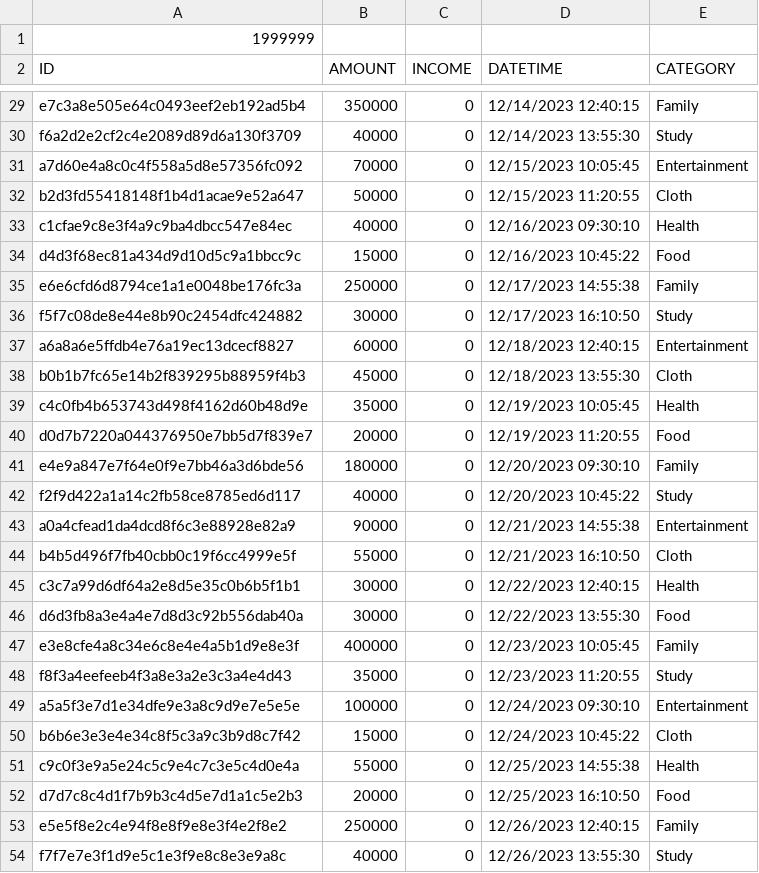
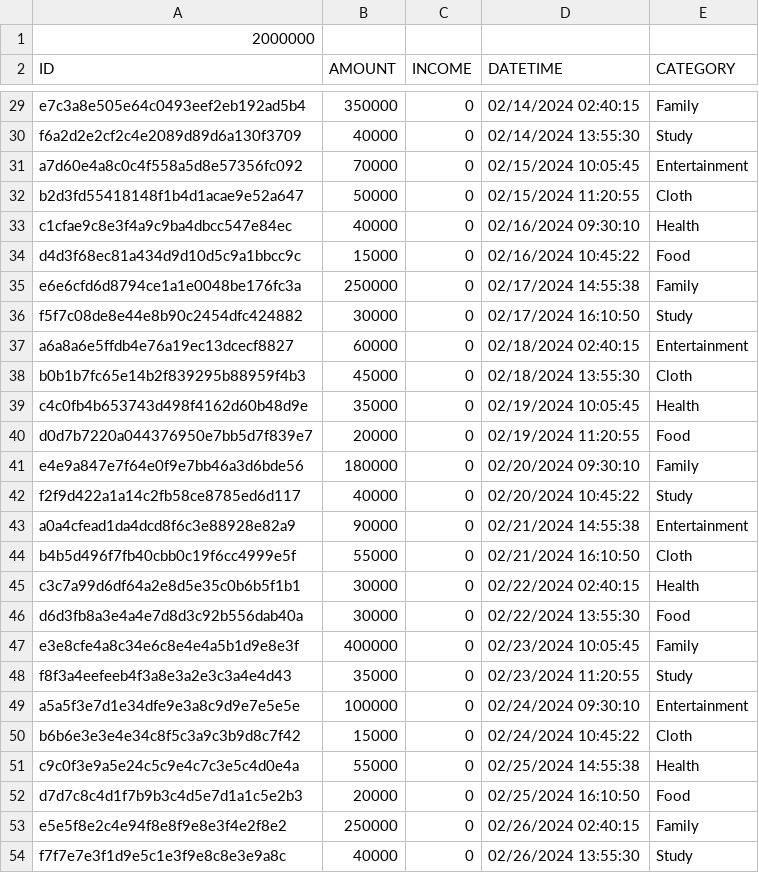
Before and after one commit to Cuppie24/schedule-management-software, a CSV file: src/Recourses/Operations.csv, drawn as a sheet; only a part is shown, gaps mark what is left out; the diff covers the shown part only; the diff names each change by its address in the sheet, - before the commit and + after, or states it on an @@ line.

```diff
--- a/src/Recourses/Operations.csv
+++ b/src/Recourses/Operations.csv
-A1 (ID): 1999999
+A1 (ID): 2000000
-D29 (DATETIME): 12/14/2023 12:40:15
+D29 (DATETIME): 02/14/2024 02:40:15
-D30 (DATETIME): 12/14/2023 13:55:30
+D30 (DATETIME): 02/14/2024 13:55:30
-D31 (DATETIME): 12/15/2023 10:05:45
+D31 (DATETIME): 02/15/2024 10:05:45
-D32 (DATETIME): 12/15/2023 11:20:55
+D32 (DATETIME): 02/15/2024 11:20:55
-D33 (DATETIME): 12/16/2023 09:30:10
+D33 (DATETIME): 02/16/2024 09:30:10
-D34 (DATETIME): 12/16/2023 10:45:22
+D34 (DATETIME): 02/16/2024 10:45:22
-D35 (DATETIME): 12/17/2023 14:55:38
+D35 (DATETIME): 02/17/2024 14:55:38
-D36 (DATETIME): 12/17/2023 16:10:50
+D36 (DATETIME): 02/17/2024 16:10:50
-D37 (DATETIME): 12/18/2023 12:40:15
+D37 (DATETIME): 02/18/2024 02:40:15
-D38 (DATETIME): 12/18/2023 13:55:30
+D38 (DATETIME): 02/18/2024 13:55:30
-D39 (DATETIME): 12/19/2023 10:05:45
+D39 (DATETIME): 02/19/2024 10:05:45
-D40 (DATETIME): 12/19/2023 11:20:55
+D40 (DATETIME): 02/19/2024 11:20:55
-D41 (DATETIME): 12/20/2023 09:30:10
+D41 (DATETIME): 02/20/2024 09:30:10
-D42 (DATETIME): 12/20/2023 10:45:22
+D42 (DATETIME): 02/20/2024 10:45:22
-D43 (DATETIME): 12/21/2023 14:55:38
+D43 (DATETIME): 02/21/2024 14:55:38
-D44 (DATETIME): 12/21/2023 16:10:50
+D44 (DATETIME): 02/21/2024 16:10:50
-D45 (DATETIME): 12/22/2023 12:40:15
+D45 (DATETIME): 02/22/2024 02:40:15
-D46 (DATETIME): 12/22/2023 13:55:30
+D46 (DATETIME): 02/22/2024 13:55:30
-D47 (DATETIME): 12/23/2023 10:05:45
+D47 (DATETIME): 02/23/2024 10:05:45
-D48 (DATETIME): 12/23/2023 11:20:55
+D48 (DATETIME): 02/23/2024 11:20:55
-D49 (DATETIME): 12/24/2023 09:30:10
+D49 (DATETIME): 02/24/2024 09:30:10
-D50 (DATETIME): 12/24/2023 10:45:22
+D50 (DATETIME): 02/24/2024 10:45:22
-D51 (DATETIME): 12/25/2023 14:55:38
+D51 (DATETIME): 02/25/2024 14:55:38
-D52 (DATETIME): 12/25/2023 16:10:50
+D52 (DATETIME): 02/25/2024 16:10:50
-D53 (DATETIME): 12/26/2023 12:40:15
+D53 (DATETIME): 02/26/2024 02:40:15
-D54 (DATETIME): 12/26/2023 13:55:30
+D54 (DATETIME): 02/26/2024 13:55:30
```
Also changed, not shown: 2 added rows, 3 removed rows and 77 edited cells elsewhere in this file, 14 other files.
